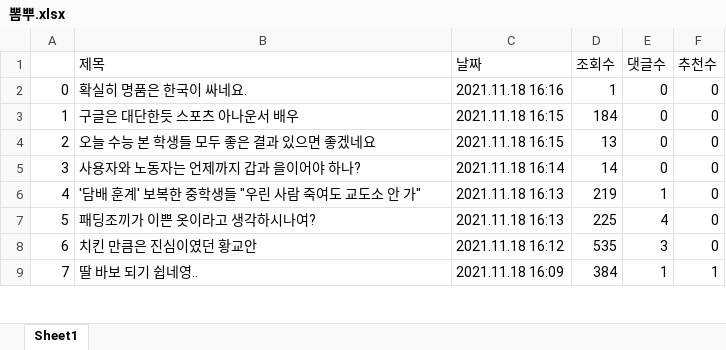
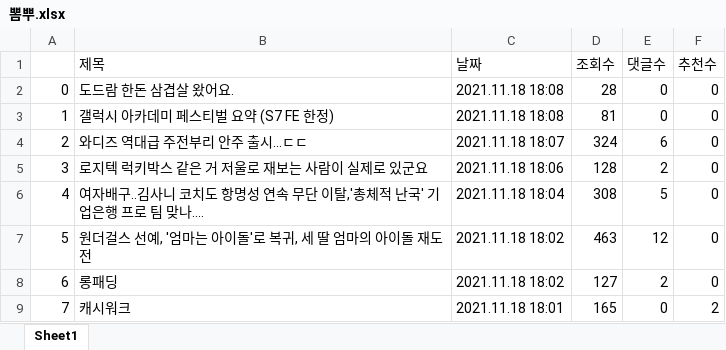
Before and after one commit to Insight-Sogang-Univ/Upennsolution_Project, an Excel workbook: data/뽐뿌.xlsx, sheet Sheet1, drawn as a sheet; only a part is shown; values as stored, in another font and other column widths than the file's, no cell formats; the diff covers the shown part only; the diff names each change by its address in the sheet, - before the commit and + after, or states it on an @@ line.

```diff
--- a/data/뽐뿌.xlsx (sheet Sheet1)
+++ b/data/뽐뿌.xlsx (sheet Sheet1)
-B2 (제목): 확실히 명품은 한국이 싸네요.
+B2 (제목): 도드람 한돈 삼겹살 왔어요.
-C2 (날짜): 2021.11.18 16:16
+C2 (날짜): 2021.11.18 18:08
-D2 (조회수): 1
+D2 (조회수): 28
-B3 (제목): 구글은 대단한듯 스포츠 아나운서 배우
+B3 (제목): 갤럭시 아카데미 페스티벌 요약 (S7 FE 한정)
-C3 (날짜): 2021.11.18 16:15
+C3 (날짜): 2021.11.18 18:08
-D3 (조회수): 184
+D3 (조회수): 81
-B4 (제목): 오늘 수능 본 학생들 모두 좋은 결과 있으면 좋겠네요
+B4 (제목): 와디즈 역대급 주전부리 안주 출시...ㄷㄷ
-C4 (날짜): 2021.11.18 16:15
+C4 (날짜): 2021.11.18 18:07
-D4 (조회수): 13
+D4 (조회수): 324
-E4 (댓글수): 0
+E4 (댓글수): 6
-B5 (제목): 사용자와 노동자는 언제까지 갑과 을이어야 하나?
+B5 (제목): 로지텍 럭키박스 같은 거 저울로 재보는 사람이 실제로 있군요
-C5 (날짜): 2021.11.18 16:14
+C5 (날짜): 2021.11.18 18:06
-D5 (조회수): 14
+D5 (조회수): 128
-E5 (댓글수): 0
+E5 (댓글수): 2
-B6 (제목): '담배 훈계' 보복한 중학생들 "우린 사람 죽여도 교도소 안 가"
+B6 (제목): 여자배구..김사니 코치도 항명성 연속 무단 이탈,'총체적 난국' 기업은행 프로 팀 맞나....
-C6 (날짜): 2021.11.18 16:13
+C6 (날짜): 2021.11.18 18:04
-D6 (조회수): 219
+D6 (조회수): 308
-E6 (댓글수): 1
+E6 (댓글수): 5
-B7 (제목): 패딩조끼가 이쁜 옷이라고 생각하시나여?
+B7 (제목): 원더걸스 선예, '엄마는 아이돌'로 복귀, 세 딸 엄마의 아이돌 재도전
-C7 (날짜): 2021.11.18 16:13
+C7 (날짜): 2021.11.18 18:02
-D7 (조회수): 225
+D7 (조회수): 463
-E7 (댓글수): 4
+E7 (댓글수): 12
-B8 (제목): 치킨 만큼은 진심이였던 황교안
+B8 (제목): 롱패딩
-C8 (날짜): 2021.11.18 16:12
+C8 (날짜): 2021.11.18 18:02
-D8 (조회수): 535
+D8 (조회수): 127
-E8 (댓글수): 3
+E8 (댓글수): 2
-B9 (제목): 딸 바보 되기 쉽네영..
+B9 (제목): 캐시워크
-C9 (날짜): 2021.11.18 16:09
+C9 (날짜): 2021.11.18 18:01
-D9 (조회수): 384
+D9 (조회수): 165
-E9 (댓글수): 1
+E9 (댓글수): 0
-F9 (추천수): 1
+F9 (추천수): 2
```
Also changed, not shown: 1239 edited cells elsewhere in this sheet, cell formats, data/instiz_인티포털.xlsx, data/보배드림.xlsx, 5 other files.
